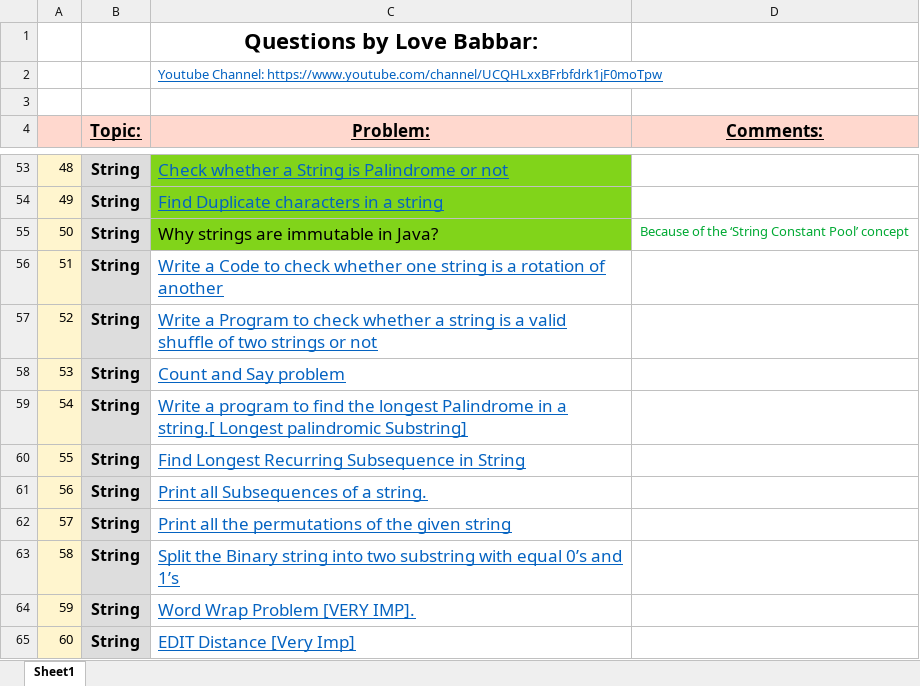
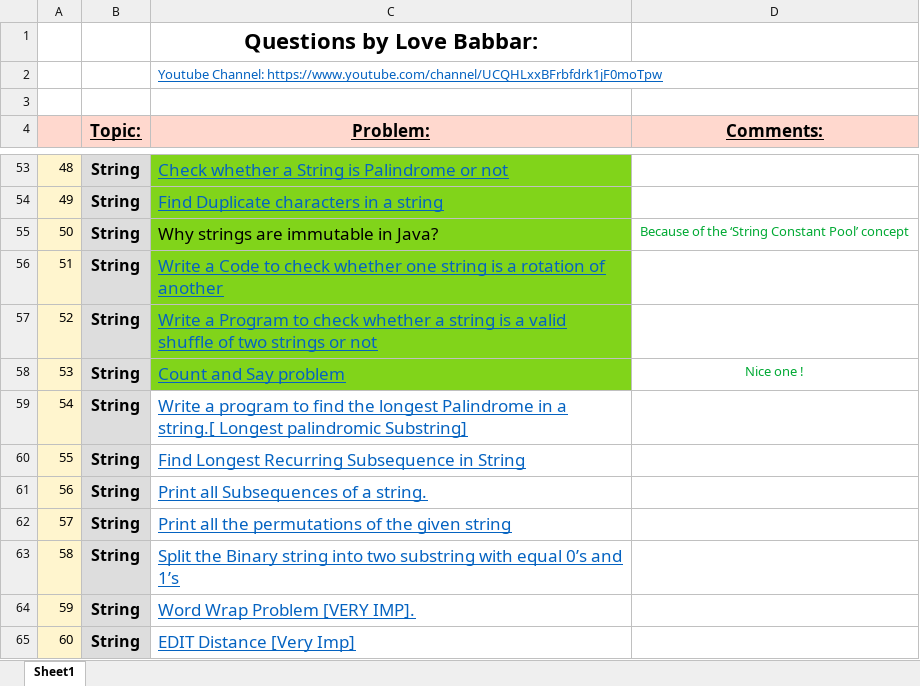
Before and after one commit to yvs2701/Yashv-DSA-repo, an Excel workbook: DSA_450_LoveBabbar.xlsx, sheet Sheet1, drawn as a sheet; only a part is shown, gaps mark what is left out; values as stored, in another font and other column widths than the file's, no borders; the diff names each change by its address in the sheet, - before the commit and + after, or states it on an @@ line.

```diff
--- a/DSA_450_LoveBabbar.xlsx (sheet Sheet1)
+++ b/DSA_450_LoveBabbar.xlsx (sheet Sheet1)
-C56:C58 fill: none
+C56:C58 fill: #81D41A
-D58 (Comments:): (empty)
+D58 (Comments:): Nice one !
```
Also changed, not shown: 2 other files.
